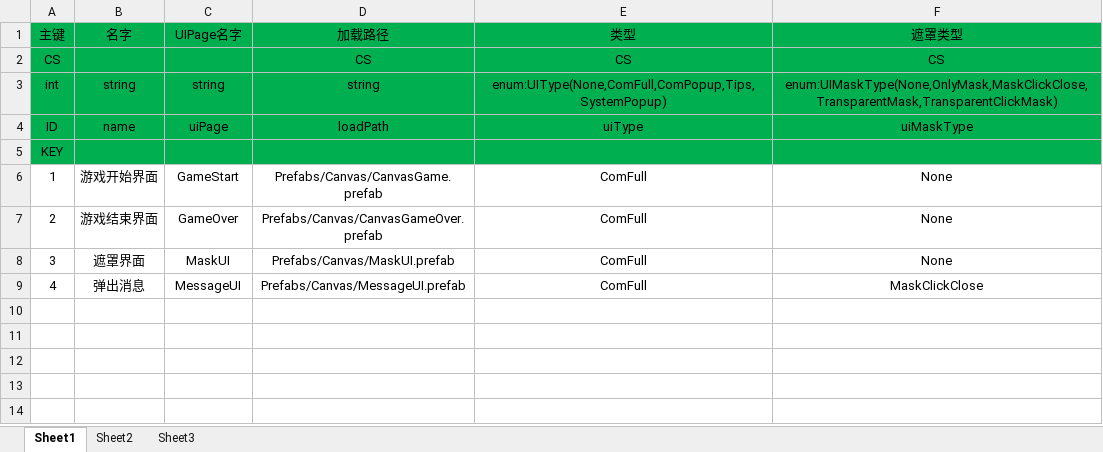
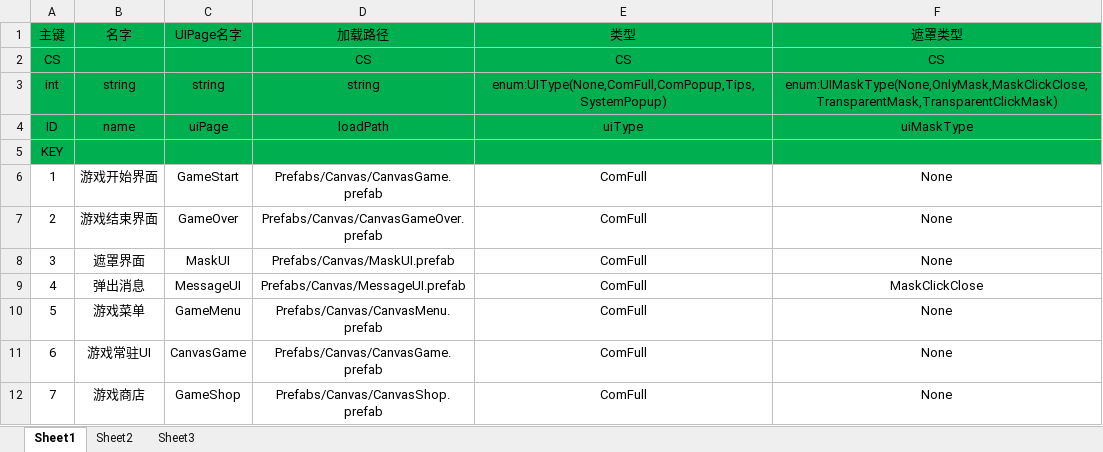
Before and after one commit to desseedli/driveCarSmallGame, an Excel workbook: Excel2Unity/Excel/UI.xlsx, sheet Sheet1, drawn as a sheet; values as stored, in another font and other column widths than the file's, no borders; conditional formats not drawn; the diff names each change by its address in the sheet, - before the commit and + after, or states it on an @@ line.

```diff
--- a/Excel2Unity/Excel/UI.xlsx (sheet Sheet1)
+++ b/Excel2Unity/Excel/UI.xlsx (sheet Sheet1)
+row 10: 5 | 游戏菜单 | GameMenu | Prefabs/Canvas/CanvasMenu.prefab | ComFull | None
+row 11: 6 | 游戏常驻UI | CanvasGame | Prefabs/Canvas/CanvasGame.prefab | ComFull | None
+row 12: 7 | 游戏商店 | GameShop | Prefabs/Canvas/CanvasShop.prefab | ComFull | None
```
Also changed, not shown: 21 other files.
